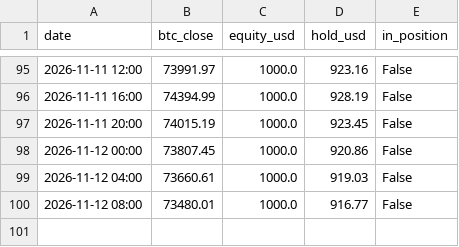
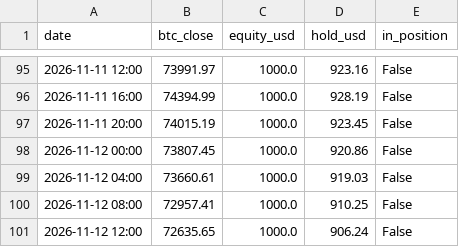
Before and after one commit to kuhyungi13/AI-Coin, a CSV file: paper/4h/balance.csv, drawn as a sheet; only a part is shown, gaps mark what is left out.

```diff
--- a/paper/4h/balance.csv
+++ b/paper/4h/balance.csv
@@ -99,2 +99,3 @@ date,btc_close,equity_usd,hold_usd,in_position
 2026-11-12 04:00,73660.61,1000.0,919.03,False
-2026-11-12 08:00,73480.01,1000.0,916.77,False
+2026-11-12 08:00,72957.41,1000.0,910.25,False
+2026-11-12 12:00,72635.65,1000.0,906.24,False
```
Also changed, not shown: paper/daily/balance.csv, 2 other files.
